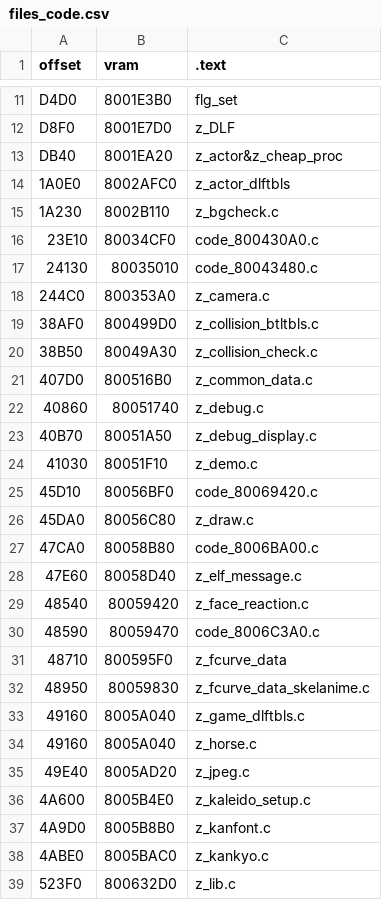
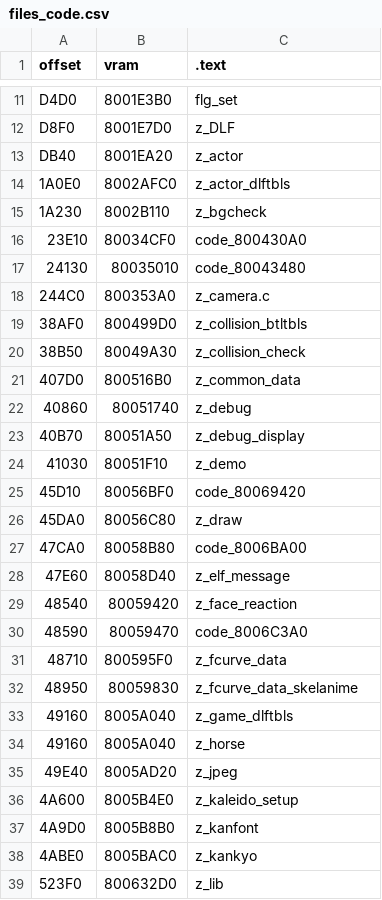
Before and after one commit to Decompollaborate/zelda64_compare, a CSV file: oot/cem/tables/files_code.csv, drawn as a sheet; only a part is shown, gaps mark what is left out; the diff covers the shown part only.

```diff
--- a/oot/cem/tables/files_code.csv
+++ b/oot/cem/tables/files_code.csv
@@ -12,28 +12,28 @@ D4D0,8001E3B0,flg_set
 D8F0,8001E7D0,z_DLF
-DB40,8001EA20,z_actor&z_cheap_proc
+DB40,8001EA20,z_actor
 1A0E0,8002AFC0,z_actor_dlftbls
-1A230,8002B110,z_bgcheck.c
-23E10,80034CF0,code_800430A0.c
-24130,80035010,code_80043480.c
+1A230,8002B110,z_bgcheck
+23E10,80034CF0,code_800430A0
+24130,80035010,code_80043480
 244C0,800353A0,z_camera.c
-38AF0,800499D0,z_collision_btltbls.c
-38B50,80049A30,z_collision_check.c
-407D0,800516B0,z_common_data.c
-40860,80051740,z_debug.c
-40B70,80051A50,z_debug_display.c
-41030,80051F10,z_demo.c
-45D10,80056BF0,code_80069420.c
-45DA0,80056C80,z_draw.c
-47CA0,80058B80,code_8006BA00.c
-47E60,80058D40,z_elf_message.c
-48540,80059420,z_face_reaction.c
-48590,80059470,code_8006C3A0.c
+38AF0,800499D0,z_collision_btltbls
+38B50,80049A30,z_collision_check
+407D0,800516B0,z_common_data
+40860,80051740,z_debug
+40B70,80051A50,z_debug_display
+41030,80051F10,z_demo
+45D10,80056BF0,code_80069420
+45DA0,80056C80,z_draw
+47CA0,80058B80,code_8006BA00
+47E60,80058D40,z_elf_message
+48540,80059420,z_face_reaction
+48590,80059470,code_8006C3A0
 48710,800595F0,z_fcurve_data
-48950,80059830,z_fcurve_data_skelanime.c
-49160,8005A040,z_game_dlftbls.c
-49160,8005A040,z_horse.c
-49E40,8005AD20,z_jpeg.c
-4A600,8005B4E0,z_kaleido_setup.c
-4A9D0,8005B8B0,z_kanfont.c
-4ABE0,8005BAC0,z_kankyo.c
-523F0,800632D0,z_lib.c
+48950,80059830,z_fcurve_data_skelanime
+49160,8005A040,z_game_dlftbls
+49160,8005A040,z_horse
+49E40,8005AD20,z_jpeg
+4A600,8005B4E0,z_kaleido_setup
+4A9D0,8005B8B0,z_kanfont
+4ABE0,8005BAC0,z_kankyo
+523F0,800632D0,z_lib
```
Also changed, not shown: 1 removed row and 68 edited cells elsewhere in this file, oot/cpm/tables/files_code.csv, oot/cpmd/tables/files_code.csv, 36 other files.
